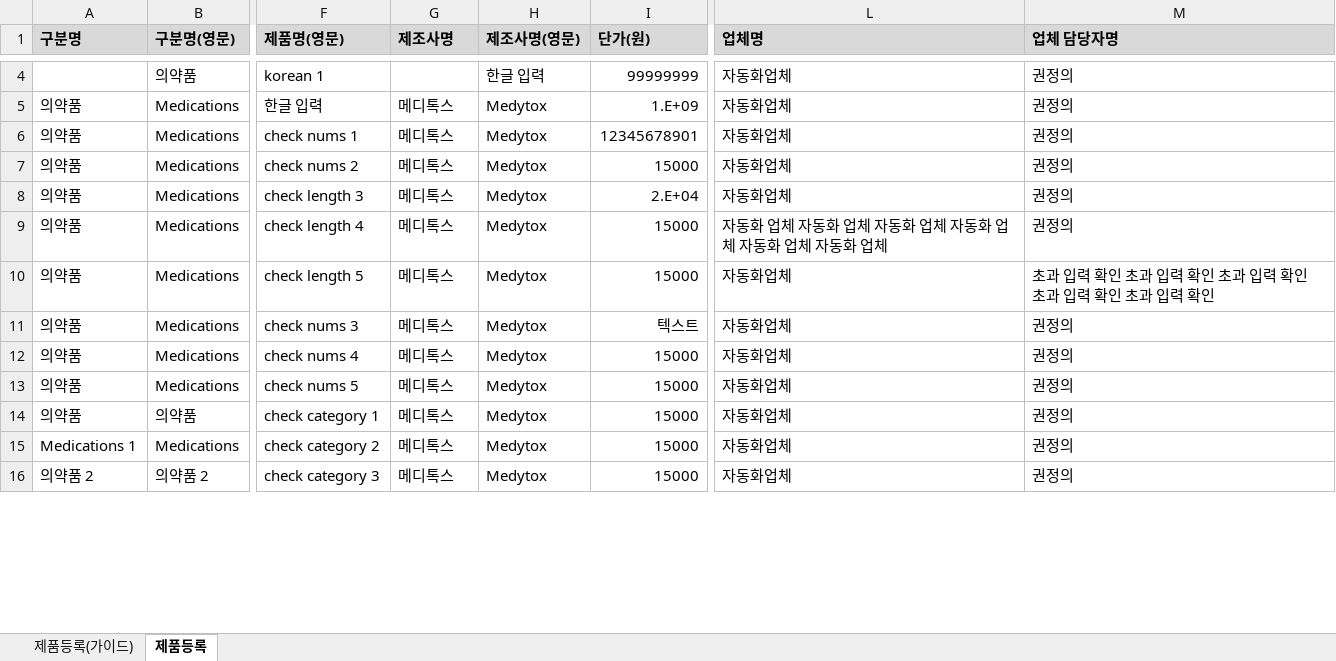
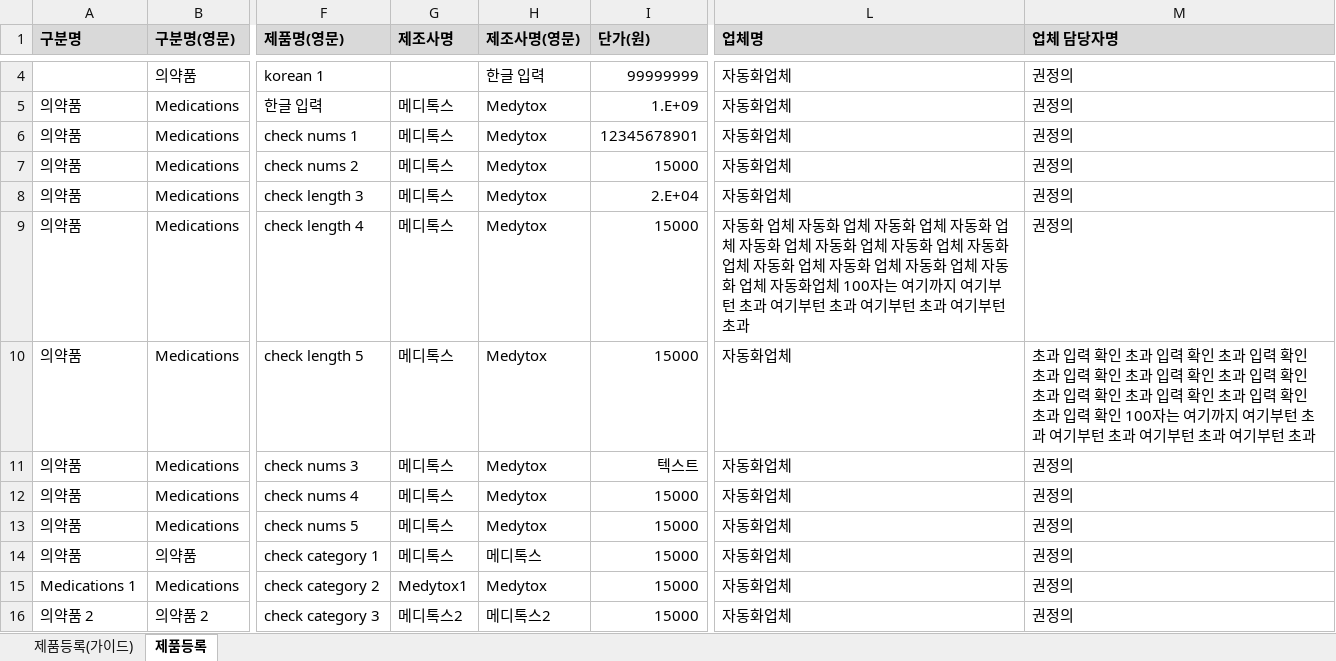
Before and after one commit to jjeong9727/BAY_QA_AutomationTEST, an Excel workbook: data/validation_2.xlsx, sheet 제품등록, drawn as a sheet; only a part is shown, gaps mark what is left out; values as stored, in another font and other column widths than the file's, no borders; the diff covers the shown part only; the diff names each change by its address in the sheet, - before the commit and + after, or states it on an @@ line.

```diff
--- a/data/validation_2.xlsx (sheet 제품등록)
+++ b/data/validation_2.xlsx (sheet 제품등록)
-L9 (업체명): …화 업체
+L9 (업체명): …화 업체 자동화 업체 자동화 업체 자동화 업체 자동화 업체 자동화 업체 자동화 업체 자동화업체 100자는 여기까지 여기부턴 초과 여기부턴 초과 여기부턴 초과 여기부턴 초과
-M10 (업체 담당자명): …력 확인
+M10 (업체 담당자명): …력 확인 초과 입력 확인 초과 입력 확인 초과 입력 확인 초과 입력 확인 초과 입력 확인 100자는 여기까지 여기부턴 초과 여기부턴 초과 여기부턴 초과 여기부턴 초과
-H14 (제조사명(영문)): Medytox
+H14 (제조사명(영문)): 메디톡스
-G15 (제조사명): 메디톡스
+G15 (제조사명): Medytox1
-G16 (제조사명): 메디톡스
+G16 (제조사명): 메디톡스2
-H16 (제조사명(영문)): Medytox
+H16 (제조사명(영문)): 메디톡스2
```
Also changed, not shown: 1 added row and 15 edited cells elsewhere in this sheet, data/success.xlsx, data/validation_3.xlsx, 19 other files.
